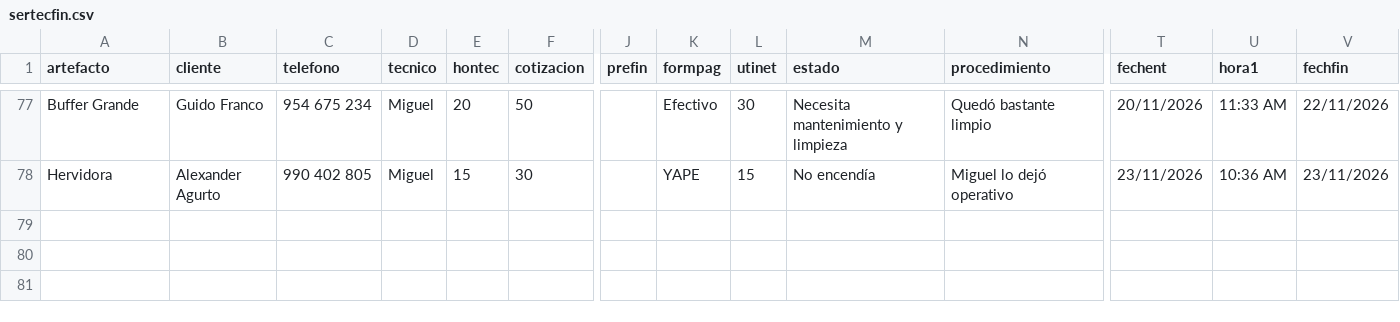
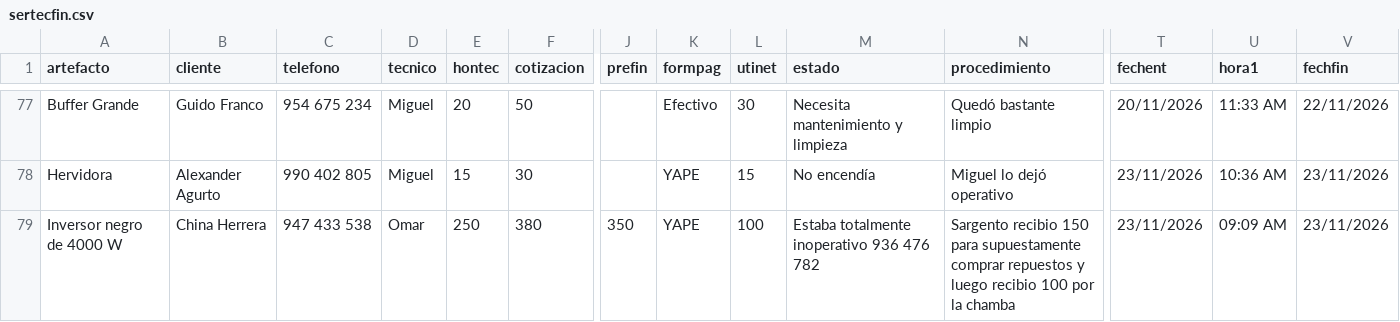
Before and after one commit to justintxu/repo, a CSV file: data/sertecfin.csv, drawn as a sheet; only a part is shown, gaps mark what is left out; rows hold the shown columns only; the diff names each change by its address in the sheet, - before the commit and + after, or states it on an @@ line.

Commit message:
Update data/sertecfin.csv

```diff
--- a/data/sertecfin.csv
+++ b/data/sertecfin.csv
+row 79: Inversor negro de 4000 W | China Herrera | 947 433 538 | Omar | 250 | 380 | 350 | YAPE | 100 | Estaba totalmente inoperativo 936 476 782 | Sargento recibio 150 para supuestamente comprar repuestos y luego recibio 100 por la chamba | 23/11/2026 | 09:09 AM | 23/11/2026
```
